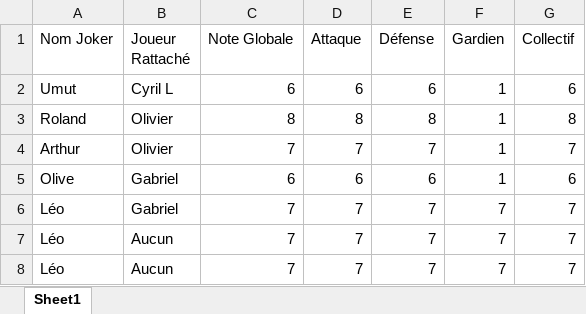
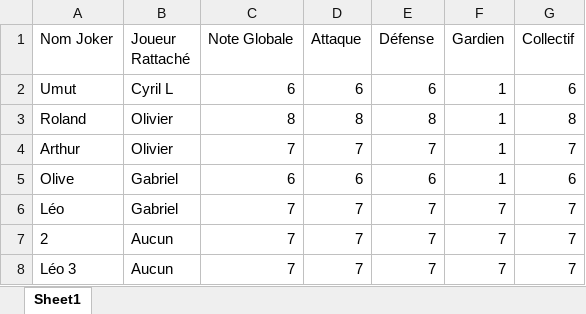
Before and after one commit to benylerikiki/soccer-FFL-v2, an Excel workbook: database_jokers.xlsx, sheet Sheet1, drawn as a sheet; values as stored, in another font and other column widths than the file's, no borders; the diff names each change by its address in the sheet, - before the commit and + after, or states it on an @@ line.

Commit message:
Mise à jour base jokers [via Soccer FFL]

```diff
--- a/database_jokers.xlsx (sheet Sheet1)
+++ b/database_jokers.xlsx (sheet Sheet1)
-A7 (Nom Joker): Léo
+A7 (Nom Joker): 2
-A8 (Nom Joker): Léo
+A8 (Nom Joker): Léo 3
```
